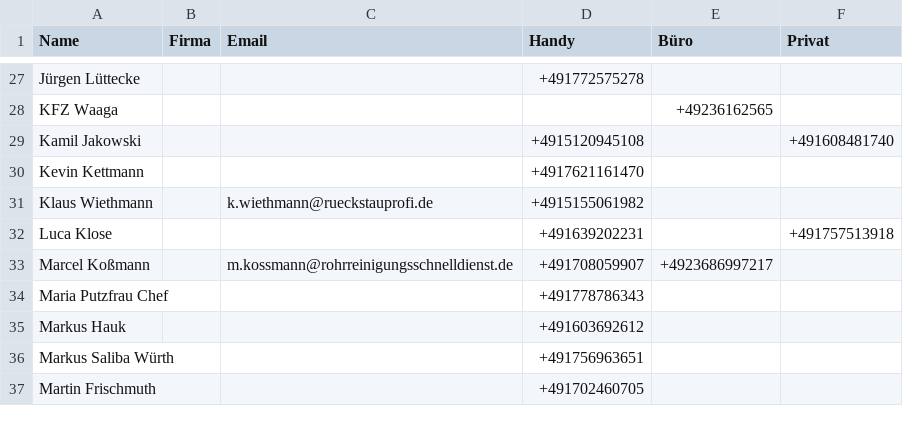
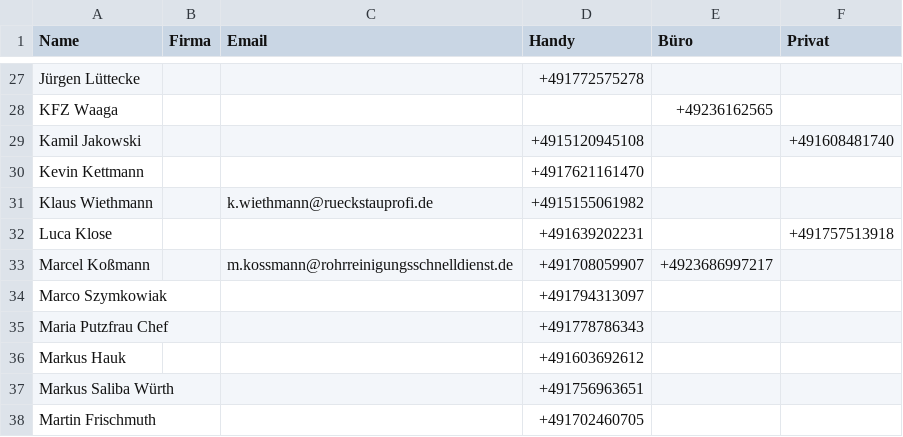
Before and after one commit to Kriko1978/mein-kontakt-tool, a CSV file: kontakte.csv, drawn as a sheet; only a part is shown, gaps mark what is left out.

Commit message:
Neu: Marco Szymkowiak  ()

```diff
--- a/kontakte.csv
+++ b/kontakte.csv
@@ -33,2 +33,3 @@
 "Marcel Koßmann","","m.kossmann@rohrreinigungsschnelldienst.de","+491708059907","+4923686997217",""
+"Marco Szymkowiak ","","","+491794313097","",""
 "Maria Putzfrau Chef","","","+491778786343","",""
```
